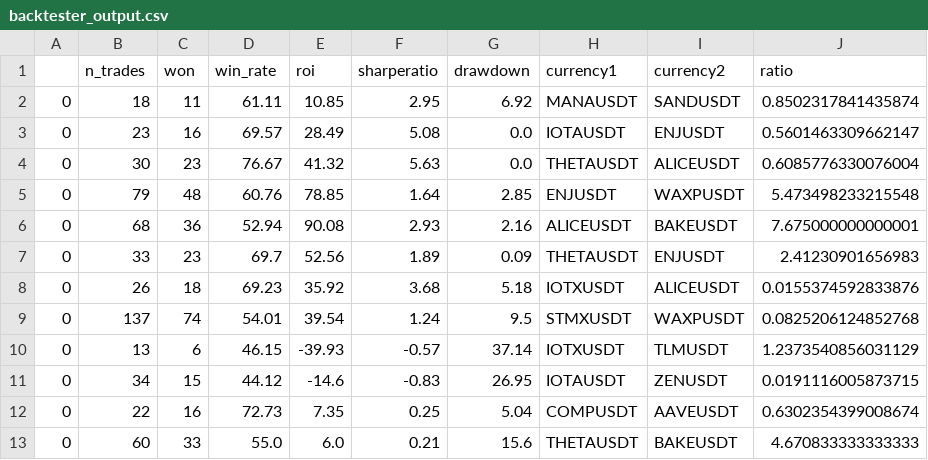
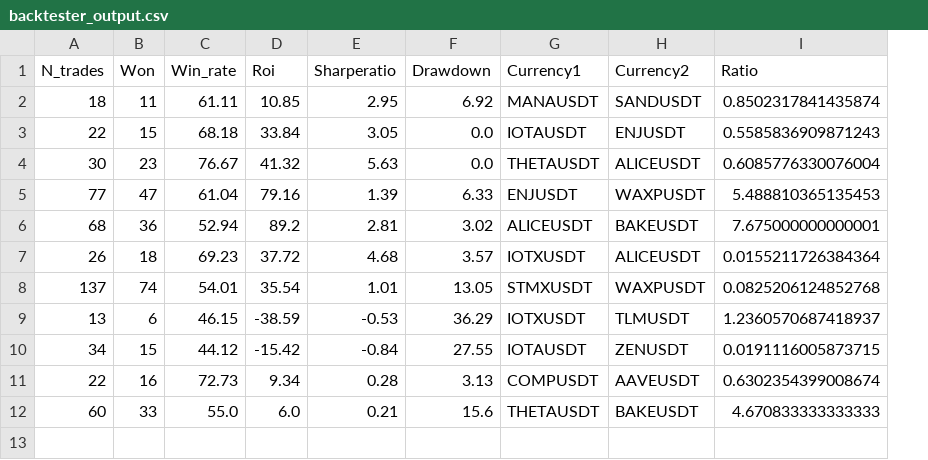
Before and after one commit to Algo-Tradings/pairs-trading-research, a CSV file: data/backtested/backtester_output.csv, drawn as a sheet; removed rows and columns are numbered as before the commit, all else as after; the diff names each change by its address in the sheet, - before the commit and + after, or states it on an @@ line.

```diff
--- a/data/backtested/backtester_output.csv
+++ b/data/backtested/backtester_output.csv
-column A, row 2: 0; row 4: 0; row 6: 0; rows 8-13: all 0
-column E, row 2: 10.85; row 4: 41.32; row 6: 90.08; rows 8-13: 35.92 | 39.54 | -39.93 | -14.6 | 7.35 | 6.0
-column F, row 2: 2.95; row 4: 5.63; row 6: 2.93; rows 8-13: 3.68 | 1.24 | -0.57 | -0.83 | 0.25 | 0.21
-column G, row 2: 6.92; row 4: 0.0; row 6: 2.16; rows 8-13: 5.18 | 9.5 | 37.14 | 26.95 | 5.04 | 15.6
+column D, row 2: 10.85; row 4: 41.32; rows 6-12: 89.2 | 37.72 | 35.54 | -38.59 | -15.42 | 9.34 | 6.0
+column E, row 2: 2.95; row 4: 5.63; rows 6-12: 2.81 | 4.68 | 1.01 | -0.53 | -0.84 | 0.28 | 0.21
+column F, row 2: 6.92; row 4: 0.0; rows 6-12: 3.02 | 3.57 | 13.05 | 36.29 | 27.55 | 3.13 | 15.6
-row 1:  | n_trades | won | win_rate | roi | sharperatio | drawdown | currency1 | currency2 | ratio
+row 1: N_trades | Won | Win_rate | Roi | Sharperatio | Drawdown | Currency1 | Currency2 | Ratio
-row 3: 0 | 23 | 16 | 69.57 | 28.49 | 5.08 | 0.0 | IOTAUSDT | ENJUSDT | 0.5601463309662147
+row 3: 22 | 15 | 68.18 | 33.84 | 3.05 | 0.0 | IOTAUSDT | ENJUSDT | 0.5585836909871243
-row 5: 0 | 79 | 48 | 60.76 | 78.85 | 1.64 | 2.85 | ENJUSDT | WAXPUSDT | 5.473498233215548
+row 5: 77 | 47 | 61.04 | 79.16 | 1.39 | 6.33 | ENJUSDT | WAXPUSDT | 5.488810365135453
-row 7: 0 | 33 | 23 | 69.7 | 52.56 | 1.89 | 0.09 | THETAUSDT | ENJUSDT | 2.41230901656983
-I7: 0.0155374592833876
+I7: 0.0155211726384364
-I9: 1.2373540856031129
+I9: 1.2360570687418937
```
Also changed, not shown: data/processing/cleaner_output.csv, data/processing/coint_output.csv, 7 other files.
